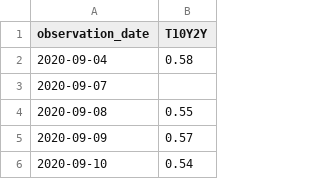
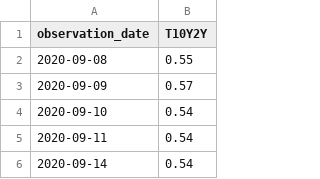
Before and after one commit to barrowsbr/Meus-investimentos-dev, a CSV file: fred/T10Y2Y.csv, drawn as a sheet; only a part is shown; the shorter side is filled out with more unchanged rows; the diff names each change by its address in the sheet, - before the commit and + after, or states it on an @@ line.

```diff
--- a/fred/T10Y2Y.csv
+++ b/fred/T10Y2Y.csv
-row 2: 2020-09-04 | 0.58
-row 3: 2020-09-07
```
Also changed, not shown: fred/DFII10.csv.
